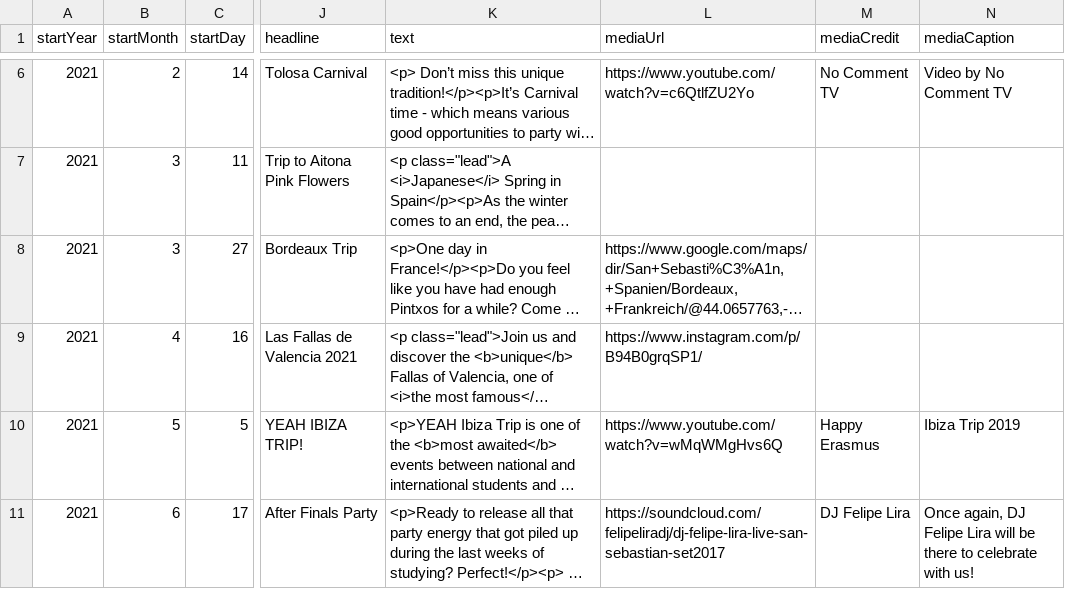
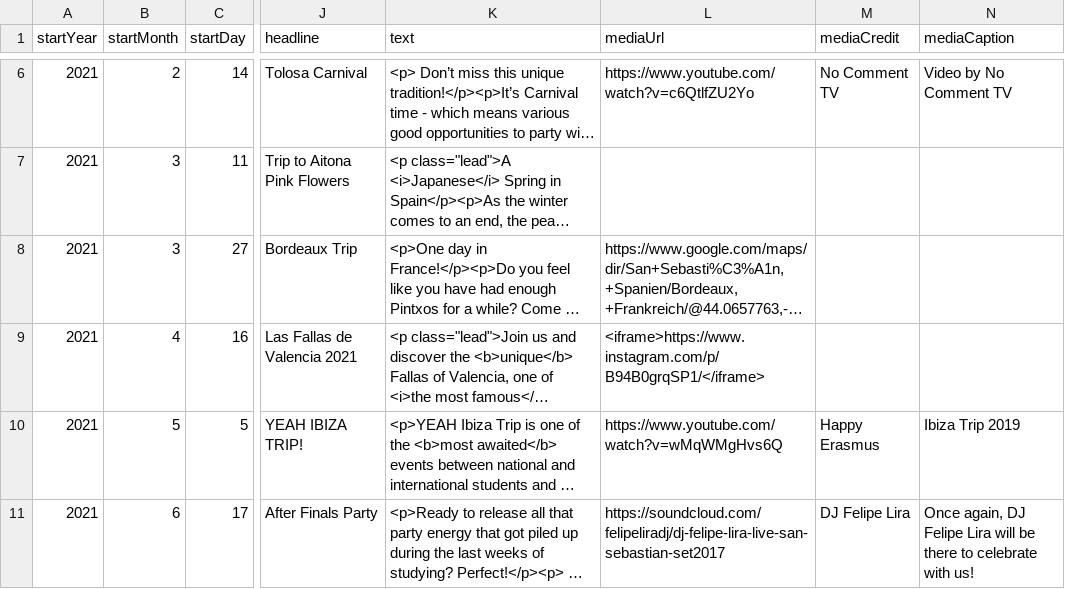
Before and after one commit to DeustoDatacom/MSGW-timeline, a CSV file: docs/group5/timeline-data.csv, drawn as a sheet; only a part is shown, gaps mark what is left out; long unchanged cells end in …; the diff names each change by its address in the sheet, - before the commit and + after, or states it on an @@ line.

Commit message:
IG try 3

```diff
--- a/docs/group5/timeline-data.csv
+++ b/docs/group5/timeline-data.csv
-L9 (mediaUrl): https://www.instagram.com/p/B94B0grqSP1/
+L9 (mediaUrl): <iframe>https://www.instagram.com/p/B94B0grqSP1/</iframe>
```
